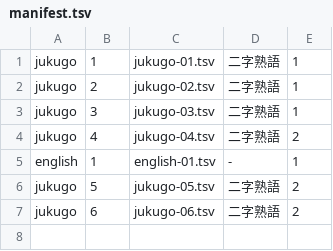
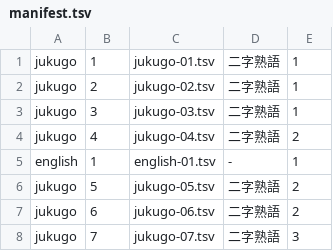
Before and after one commit to homa10010/spi-vocab, a TSV file: scripts/authoring/manifest.tsv, drawn as a sheet; the diff names each change by its address in the sheet, - before the commit and + after, or states it on an @@ line.

```diff
--- a/scripts/authoring/manifest.tsv
+++ b/scripts/authoring/manifest.tsv
+row 8: jukugo | 7 | jukugo-07.tsv | 二字熟語 | 3
```
Also changed, not shown: 9 other files.
